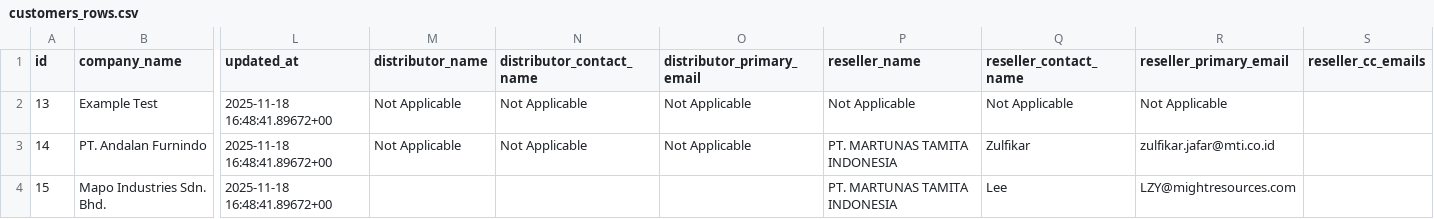
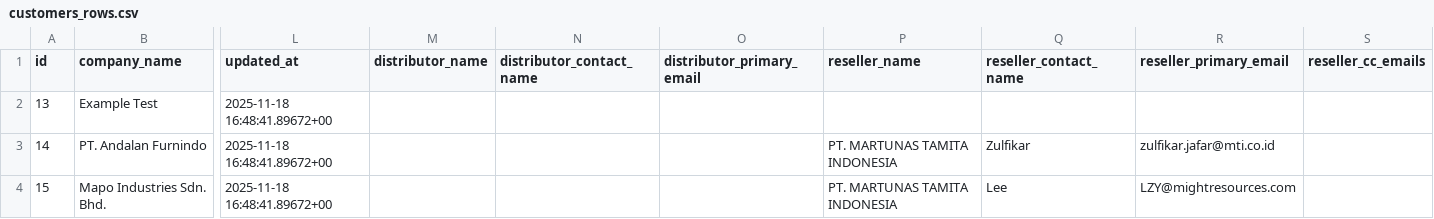
Before and after one commit to phitruong1712/renewal-reminders, a CSV file: Supabase/customers_rows.csv, drawn as a sheet; only a part is shown, gaps mark what is left out; the diff names each change by its address in the sheet, - before the commit and + after, or states it on an @@ line.

```diff
--- a/Supabase/customers_rows.csv
+++ b/Supabase/customers_rows.csv
-M2:M3 (distributor_name): Not Applicable
+M2:M3 (distributor_name): (empty)
-N2:N3 (distributor_contact_name): Not Applicable
+N2:N3 (distributor_contact_name): (empty)
-O2:O3 (distributor_primary_email): Not Applicable
+O2:O3 (distributor_primary_email): (empty)
-P2 (reseller_name): Not Applicable
+P2 (reseller_name): (empty)
-Q2 (reseller_contact_name): Not Applicable
+Q2 (reseller_contact_name): (empty)
-R2 (reseller_primary_email): Not Applicable
+R2 (reseller_primary_email): (empty)
```
Also changed, not shown: New_Updates/customers_rows.csv, 47 other files.
